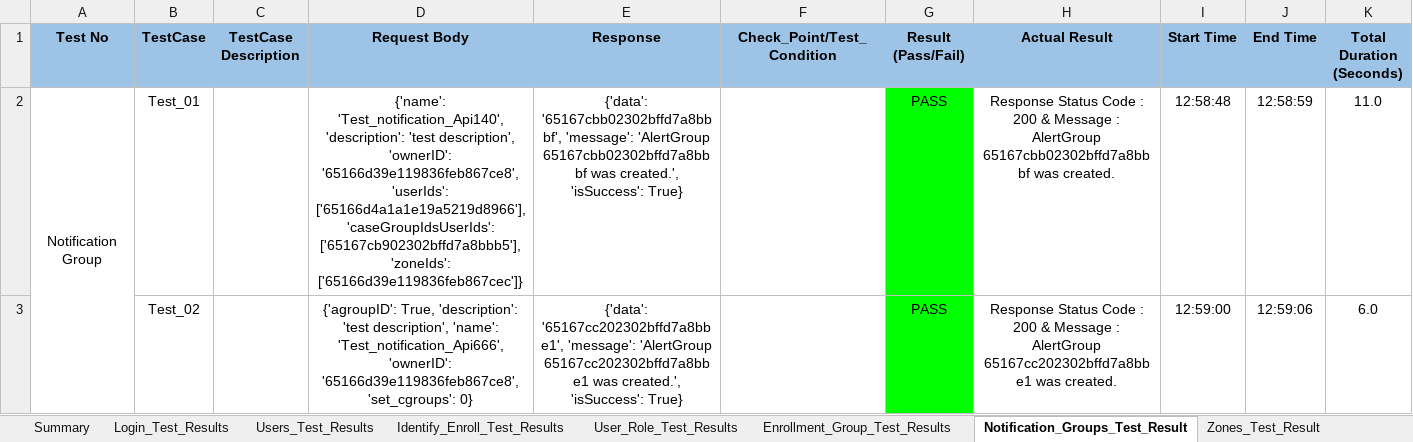
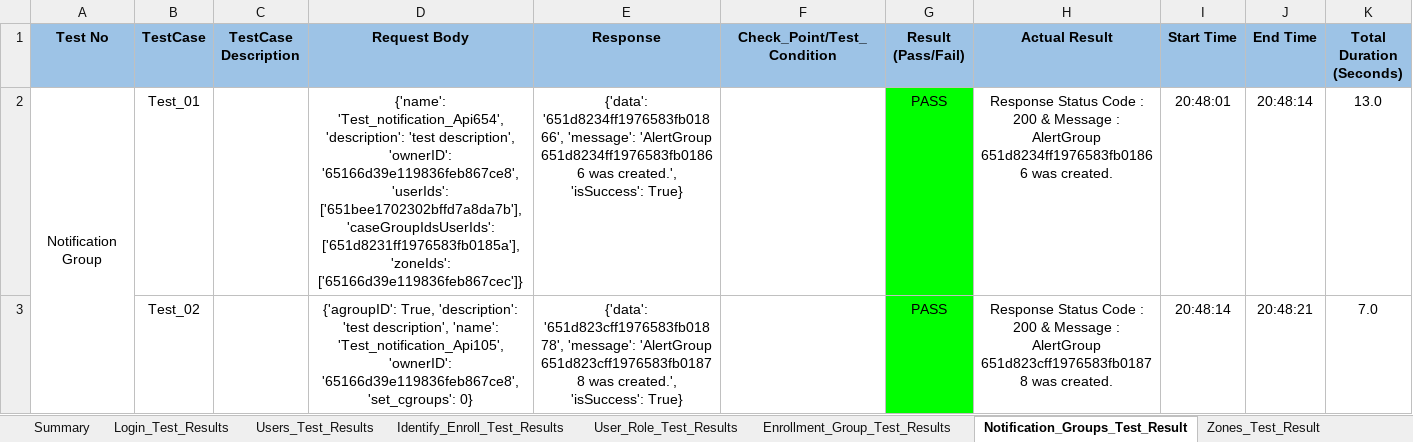
Before and after one commit to shubhampro123/FaceFirst_API_Famework, an Excel workbook: Reports/API_Excel_Report/API_excel_report.xlsx, sheet Notification_Groups_Test_Result, drawn as a sheet; only a part is shown; values as stored, in another font and other column widths than the file's, no borders; the diff covers the shown part only; the diff names each change by its address in the sheet, - before the commit and + after, or states it on an @@ line.

```diff
--- a/Reports/API_Excel_Report/API_excel_report.xlsx (sheet Notification_Groups_Test_Result)
+++ b/Reports/API_Excel_Report/API_excel_report.xlsx (sheet Notification_Groups_Test_Result)
-D2 (Request Body): {'name': 'Test_notification_Api140', 'description': 'test description', 'ownerID': '65166d39e119836feb867ce8', 'userIds': ['65166d4a1a1e19a5219d8966'], 'caseGroupIdsUserIds': ['65167cb902302bffd7a8bbb5'], 'zoneIds': ['65166d39e119836feb867cec']}
+D2 (Request Body): {'name': 'Test_notification_Api654', 'description': 'test description', 'ownerID': '65166d39e119836feb867ce8', 'userIds': ['651bee1702302bffd7a8da7b'], 'caseGroupIdsUserIds': ['651d8231ff1976583fb0185a'], 'zoneIds': ['65166d39e119836feb867cec']}
-E2 (Response): {'data': '65167cbb02302bffd7a8bbbf', 'message': 'AlertGroup 65167cbb02302bffd7a8bbbf was created.',…
+E2 (Response): {'data': '651d8234ff1976583fb01866', 'message': 'AlertGroup 651d8234ff1976583fb01866 was created.',…
-H2 (Actual Result): …: AlertGroup 65167cbb02302bffd7a8bbbf was created.
+H2 (Actual Result): …: AlertGroup 651d8234ff1976583fb01866 was created.
-I2 (Start Time): 12:58:48
+I2 (Start Time): 20:48:01
-J2 (End Time): 12:58:59
+J2 (End Time): 20:48:14
-K2 (Total Duration (Seconds)): 11.0
+K2 (Total Duration (Seconds)): 13.0
-D3 (Request Body): …description', 'name': 'Test_notification_Api666', 'ownerID': '65166d39e119836feb867ce8',…
+D3 (Request Body): …description', 'name': 'Test_notification_Api105', 'ownerID': '65166d39e119836feb867ce8',…
-E3 (Response): {'data': '65167cc202302bffd7a8bbe1', 'message': 'AlertGroup 65167cc202302bffd7a8bbe1 was created.',…
+E3 (Response): {'data': '651d823cff1976583fb01878', 'message': 'AlertGroup 651d823cff1976583fb01878 was created.',…
-H3 (Actual Result): …: AlertGroup 65167cc202302bffd7a8bbe1 was created.
+H3 (Actual Result): …: AlertGroup 651d823cff1976583fb01878 was created.
-I3 (Start Time): 12:59:00
+I3 (Start Time): 20:48:14
-J3 (End Time): 12:59:06
+J3 (End Time): 20:48:21
-K3 (Total Duration (Seconds)): 6.0
+K3 (Total Duration (Seconds)): 7.0
```
Also changed, not shown: 37 edited cells elsewhere in this sheet, sheet Users_Test_Results, sheet Enrollment_Group_Test_Results, sheet Identify_Enroll_Test_Results, sheet Login_Test_Results, sheet Notes_Test_Result, sheet Account_Test_Result, 1 more sheet, API_Test_Data/API_Test_Data_Excel.xlsx, 8 other files.
